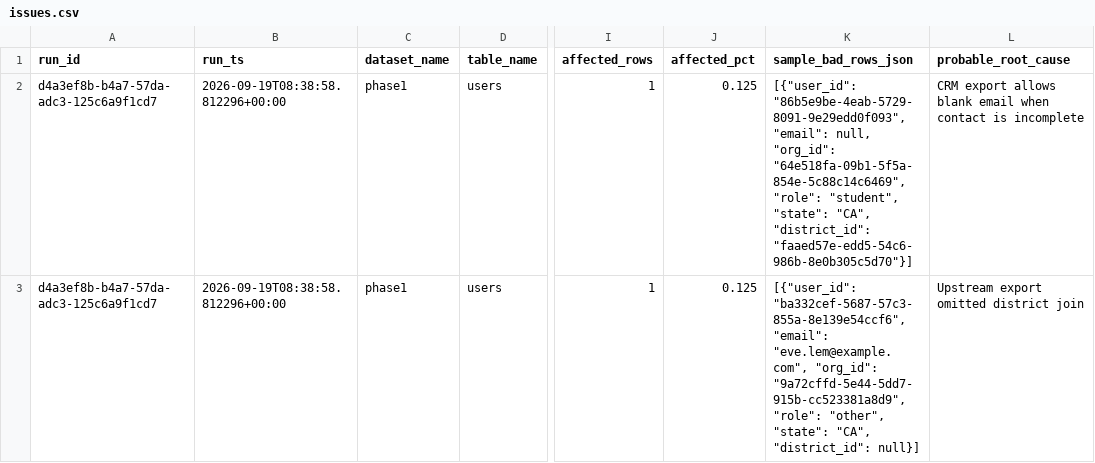
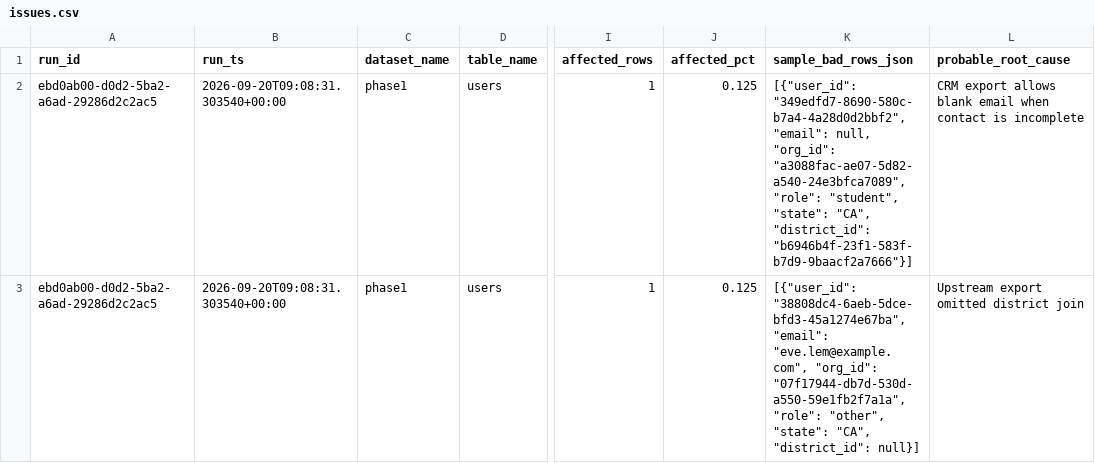
Before and after one commit to josuejero/DQSentry, a CSV file: issues.csv, drawn as a sheet; only a part is shown, gaps mark what is left out; the diff covers the shown part only; the diff names each change by its address in the sheet, - before the commit and + after, or states it on an @@ line.

```diff
--- a/issues.csv
+++ b/issues.csv
-A2:A3 (run_id): d4a3ef8b-b4a7-57da-adc3-125c6a9f1cd7
+A2:A3 (run_id): ebd0ab00-d0d2-5ba2-a6ad-29286d2c2ac5
-B2:B3 (run_ts): 2026-09-19T08:38:58.812296+00:00
+B2:B3 (run_ts): 2026-09-20T09:08:31.303540+00:00
-K2 (sample_bad_rows_json): [{"user_id": "86b5e9be-4eab-5729-8091-9e29edd0f093", "email": null, "org_id": "64e518fa-09b1-5f5a-854e-5c88c14c6469", "role": "student", "state": "CA", "district_id": "faaed57e-edd5-54c6-986b-8e0b305c5d70"}]
+K2 (sample_bad_rows_json): [{"user_id": "349edfd7-8690-580c-b7a4-4a28d0d2bbf2", "email": null, "org_id": "a3088fac-ae07-5d82-a540-24e3bfca7089", "role": "student", "state": "CA", "district_id": "b6946b4f-23f1-583f-b7d9-9baacf2a7666"}]
-K3 (sample_bad_rows_json): [{"user_id": "ba332cef-5687-57c3-855a-8e139e54ccf6", "email": "eve.lem@example.com", "org_id": "9a72cffd-5e44-5dd7-915b-cc523381a8d9", "role": "other",…
+K3 (sample_bad_rows_json): [{"user_id": "38808dc4-6aeb-5dce-bfd3-45a1274e67ba", "email": "eve.lem@example.com", "org_id": "07f17944-db7d-530d-a550-59e1fb2f7a1a", "role": "other",…
```
Also changed, not shown: 9 edited cells elsewhere in this file, 9 other files.
